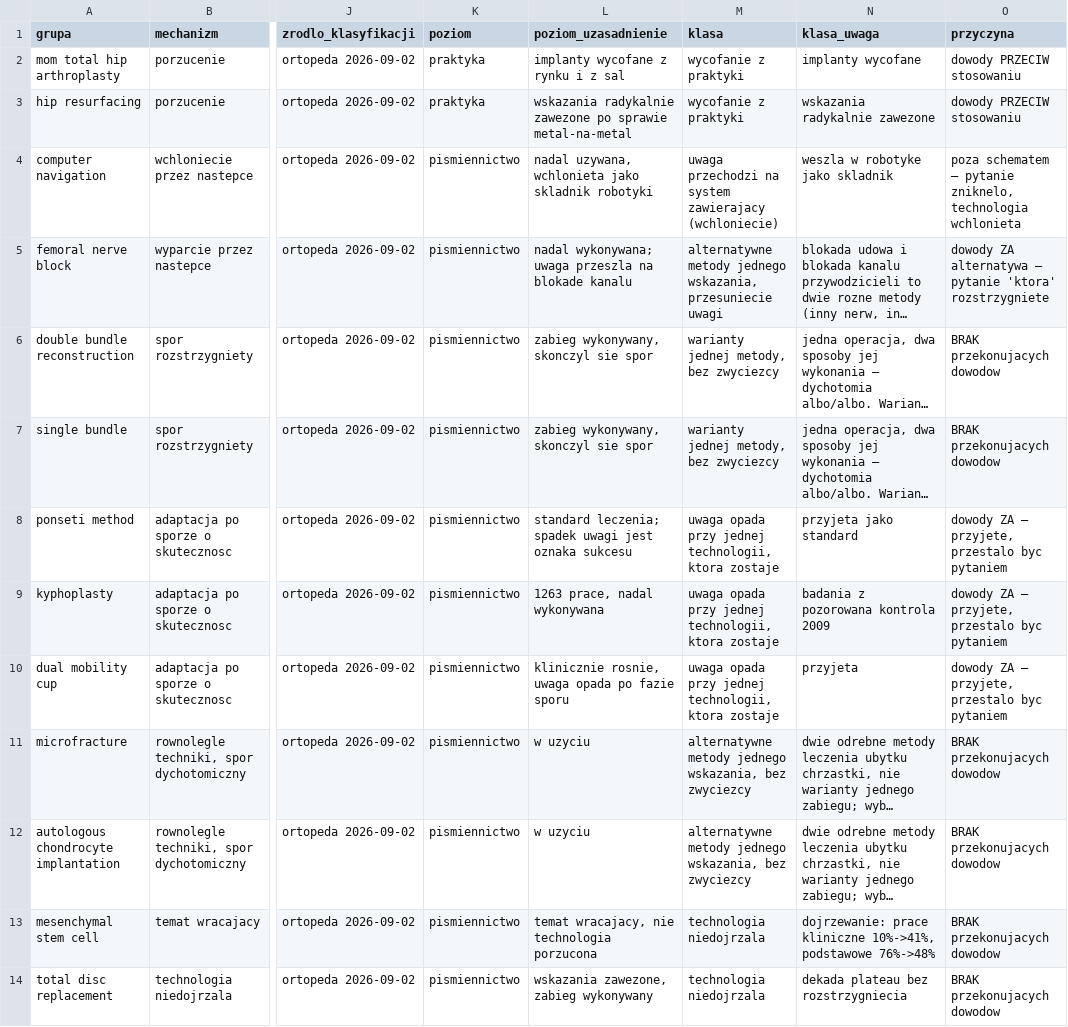
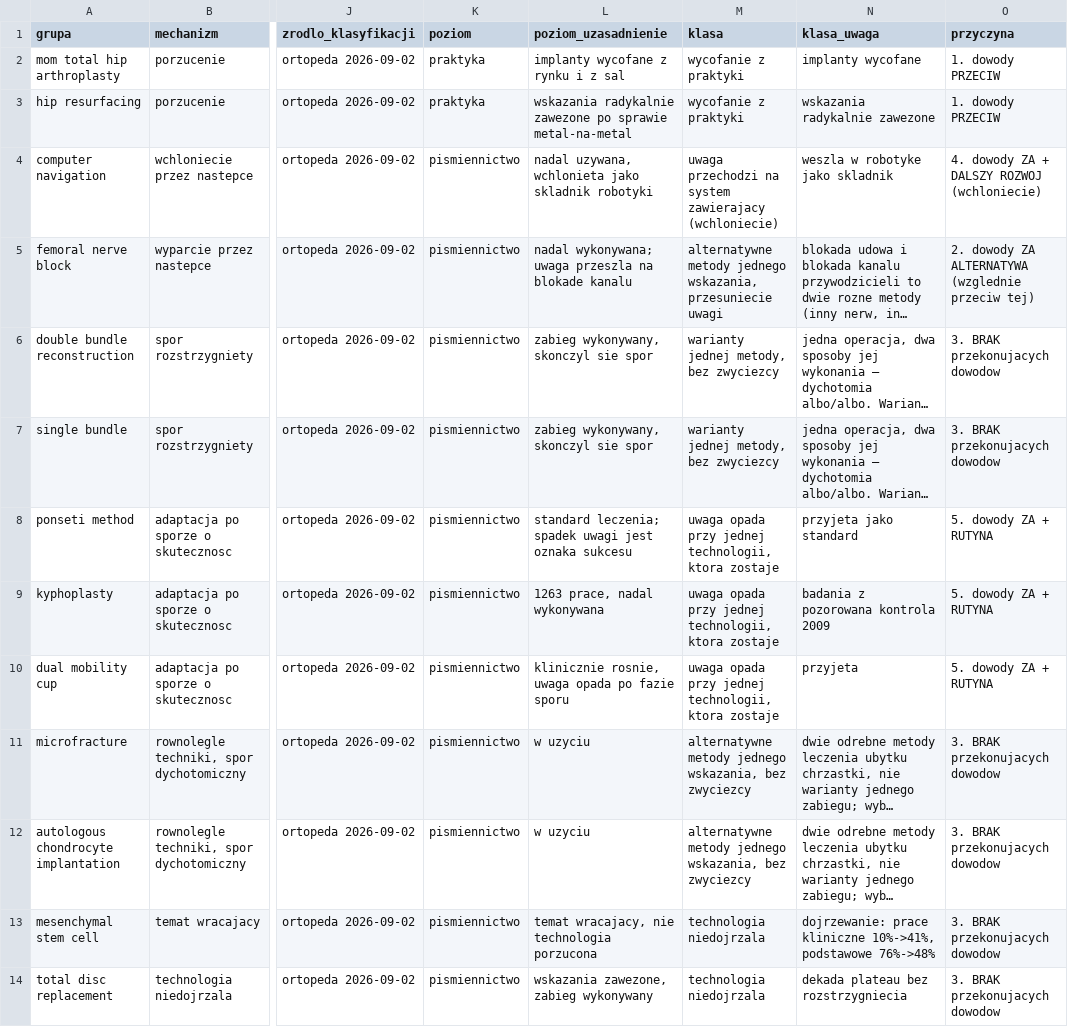
Before and after one commit to P-Czum/ortho-tech-diffusion, a CSV file: data/processed/wycofania_mechanizmy.csv, drawn as a sheet; only a part is shown, gaps mark what is left out; long unchanged cells end in …; the diff names each change by its address in the sheet, - before the commit and + after, or states it on an @@ line.

```diff
--- a/data/processed/wycofania_mechanizmy.csv
+++ b/data/processed/wycofania_mechanizmy.csv
-O2:O3 (przyczyna): dowody PRZECIW stosowaniu
+O2:O3 (przyczyna): 1. dowody PRZECIW
-O4 (przyczyna): poza schematem — pytanie zniknelo, technologia wchlonieta
+O4 (przyczyna): 4. dowody ZA + DALSZY ROZWOJ (wchloniecie)
-O5 (przyczyna): dowody ZA alternatywa — pytanie 'ktora' rozstrzygniete
+O5 (przyczyna): 2. dowody ZA ALTERNATYWA (wzglednie przeciw tej)
-O6:O7 (przyczyna): BRAK przekonujacych dowodow
+O6:O7 (przyczyna): 3. BRAK przekonujacych dowodow
-O8:O10 (przyczyna): dowody ZA — przyjete, przestalo byc pytaniem
+O8:O10 (przyczyna): 5. dowody ZA + RUTYNA
-O11:O14 (przyczyna): BRAK przekonujacych dowodow
+O11:O14 (przyczyna): 3. BRAK przekonujacych dowodow
```
